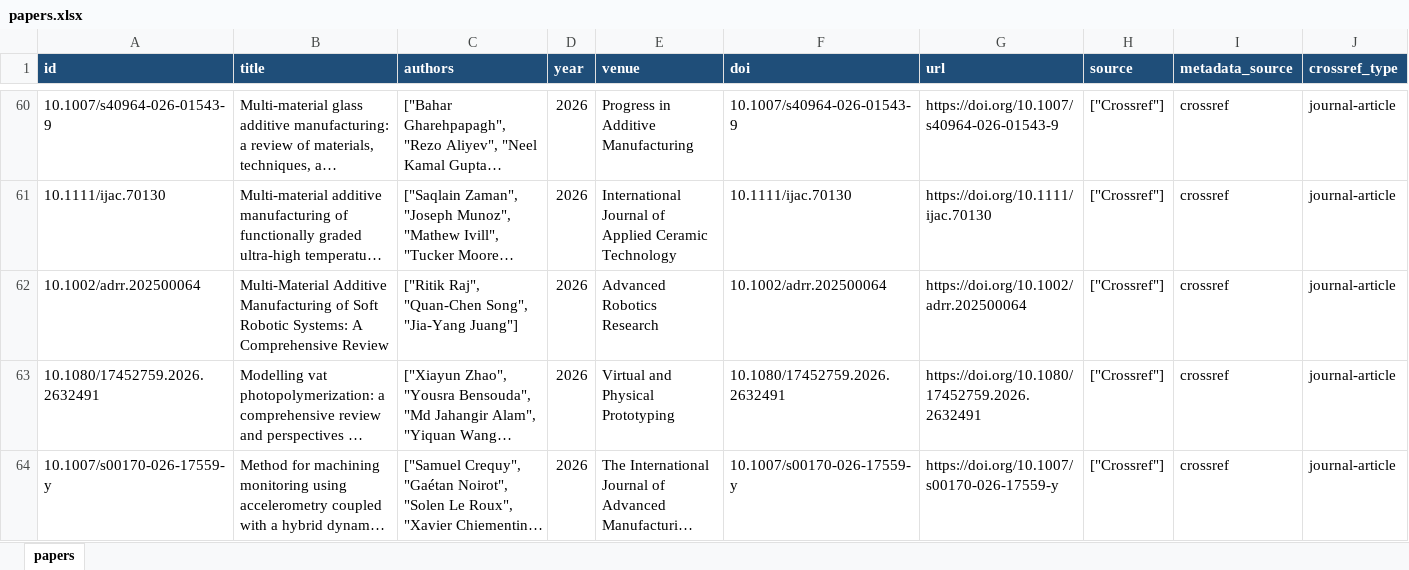
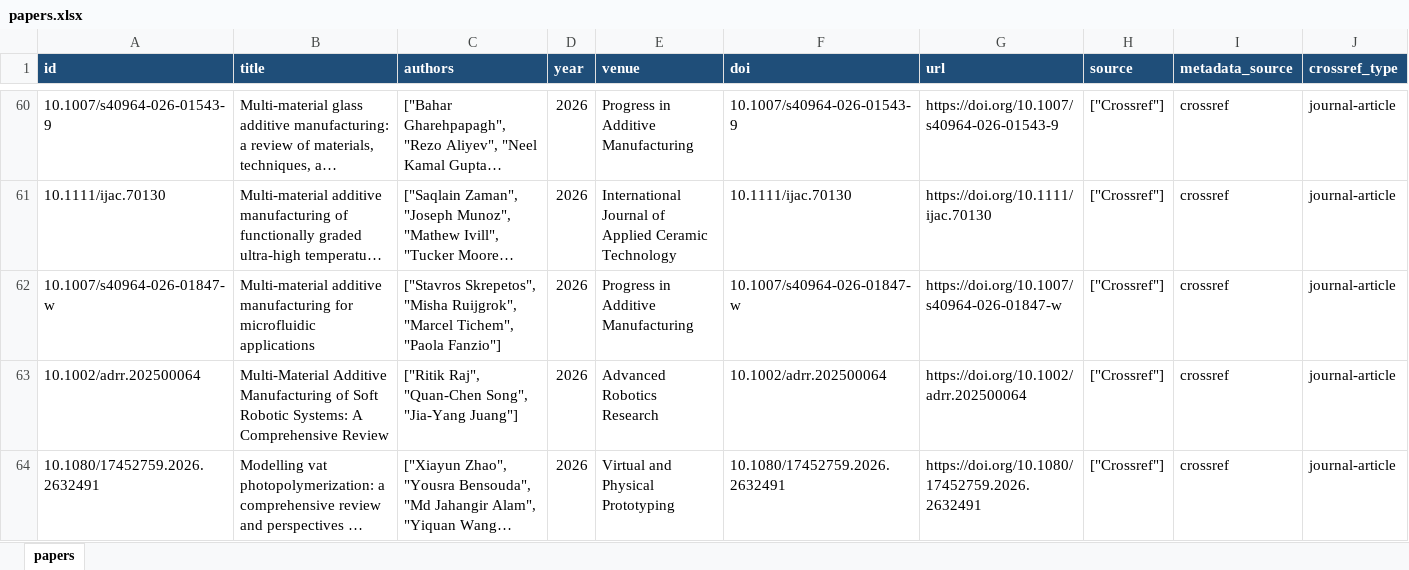
Before and after one commit to lko9911/GPT_Paper_research, an Excel workbook: data/papers.xlsx, sheet papers, drawn as a sheet; only a part is shown, gaps mark what is left out; the shorter side is filled out with more unchanged rows; long unchanged cells end in …; values as stored, in another font and other column widths than the file's, no borders; rows hold the shown columns only; the diff covers the shown part only; the diff names each change by its address in the sheet, - before the commit and + after, or states it on an @@ line.

```diff
--- a/data/papers.xlsx (sheet papers)
+++ b/data/papers.xlsx (sheet papers)
+row 62: 10.1007/s40964-026-01847-w | Multi-material additive manufacturing for microfluidic applications | ["Stavros Skrepetos", "Misha Ruijgrok", "Marcel Tichem", "Paola Fanzio"] | 2026 | Progress in Additive Manufacturing | 10.1007/s40964-026-01847-w | https://doi.org/10.1007/s40964-026-01847-w | ["Crossref"] | crossref | journal-article
```
Also changed, not shown: 2 added rows and 53 edited cells elsewhere in this sheet, 25 other files.
